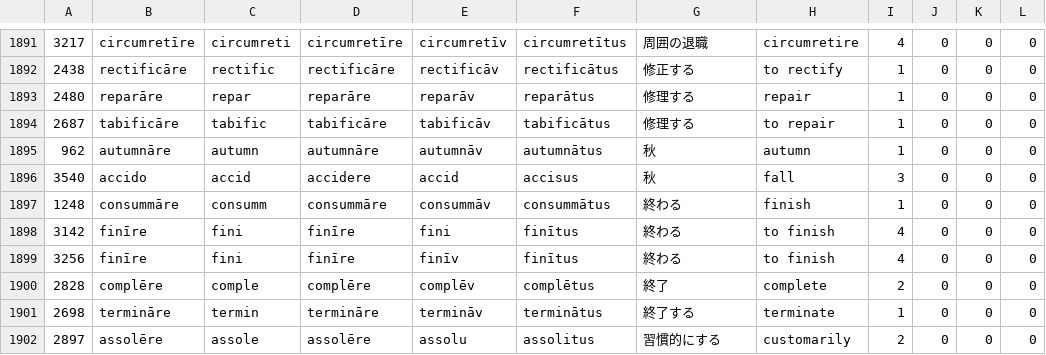
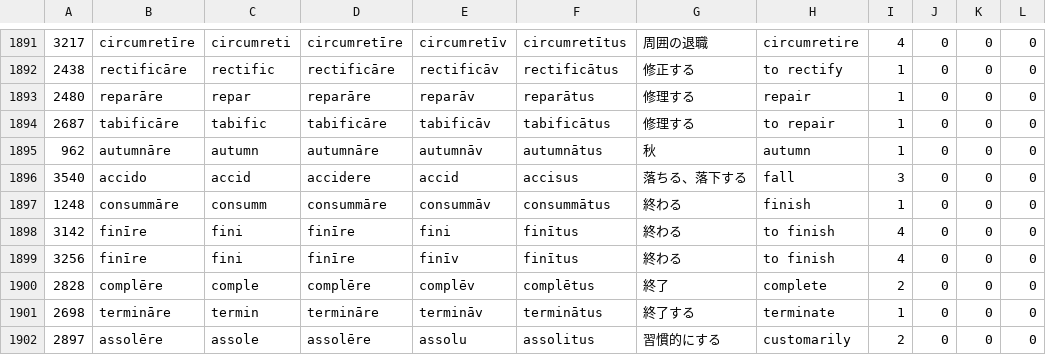
Before and after one commit to Anarcho-Hacktivist-JP/indoeuropean_dictionary, a CSV file: 起動方法・参考サイト/DB/verb_latin.csv, drawn as a sheet; only a part is shown, gaps mark what is left out; the diff names each change by its address in the sheet, - before the commit and + after, or states it on an @@ line.

```diff
--- a/起動方法・参考サイト/DB/verb_latin.csv
+++ b/起動方法・参考サイト/DB/verb_latin.csv
-G1896: 秋
+G1896: 落ちる、落下する
```
Also changed, not shown: 起動方法・参考サイト/DB/verb_sanskrit.csv, 26 other files.
